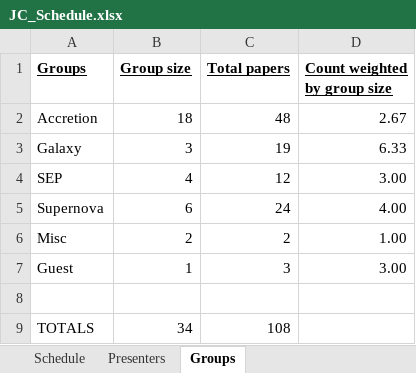
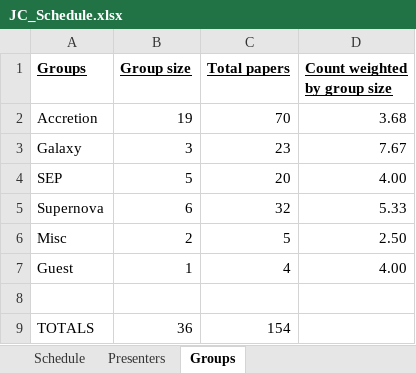
Before and after one commit to LKelsey/SouthamptonAstroJC, an Excel workbook: JC_Schedule.xlsx, sheet Groups, drawn as a sheet; values as stored, in another font and other column widths than the file's, no borders; the diff names each change by its address in the sheet, - before the commit and + after, or states it on an @@ line.

```diff
--- a/JC_Schedule.xlsx (sheet Groups)
+++ b/JC_Schedule.xlsx (sheet Groups)
-B2 (Group size): 18
+B2 (Group size): 19
-C2 (Total papers): 48
+C2 (Total papers): 70
-D2 (Count weighted by group size): 2.67
+D2 (Count weighted by group size): 3.68
-C3 (Total papers): 19
+C3 (Total papers): 23
-D3 (Count weighted by group size): 6.33
+D3 (Count weighted by group size): 7.67
-B4 (Group size): 4
+B4 (Group size): 5
-C4 (Total papers): 12
+C4 (Total papers): 20
-D4 (Count weighted by group size): 3.00
+D4 (Count weighted by group size): 4.00
-C5 (Total papers): 24
+C5 (Total papers): 32
-D5 (Count weighted by group size): 4.00
+D5 (Count weighted by group size): 5.33
-C6 (Total papers): 2
+C6 (Total papers): 5
-D6 (Count weighted by group size): 1.00
+D6 (Count weighted by group size): 2.50
-C7 (Total papers): 3
+C7 (Total papers): 4
-D7 (Count weighted by group size): 3.00
+D7 (Count weighted by group size): 4.00
-B9 (Group size): 34
+B9 (Group size): 36
-C9 (Total papers): 108
+C9 (Total papers): 154
```
Also changed, not shown: sheet Schedule, sheet Presenters, formulas that keep their value, 1 other file.
